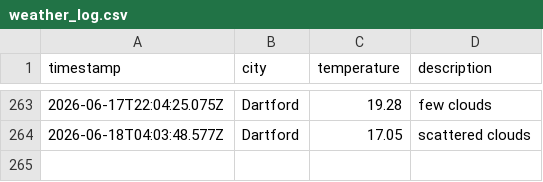
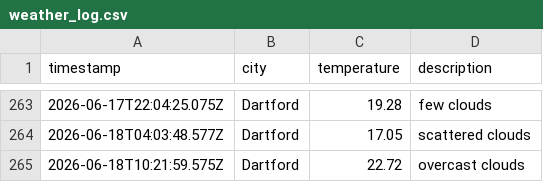
Before and after one commit to sk850/Weather-app-js, a CSV file: data/weather_log.csv, drawn as a sheet; only a part is shown, gaps mark what is left out.

```diff
--- a/data/weather_log.csv
+++ b/data/weather_log.csv
@@ -264 +264,2 @@ timestamp,city,temperature,description
 2026-06-18T04:03:48.577Z,Dartford,17.05,scattered clouds
+2026-06-18T10:21:59.575Z,Dartford,22.72,overcast clouds
```
Also changed, not shown: 1 other file.
